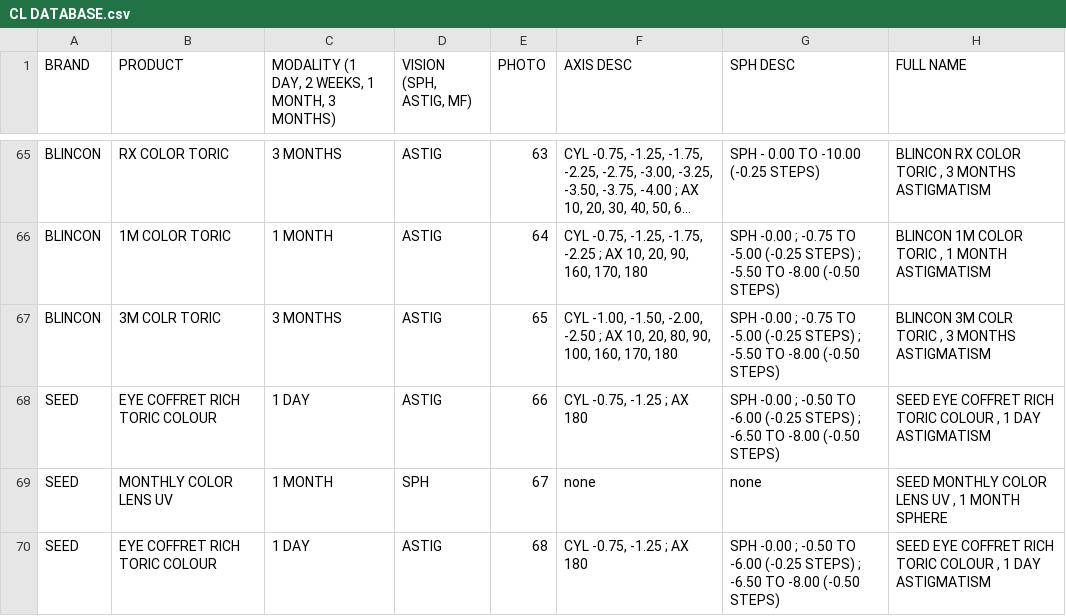
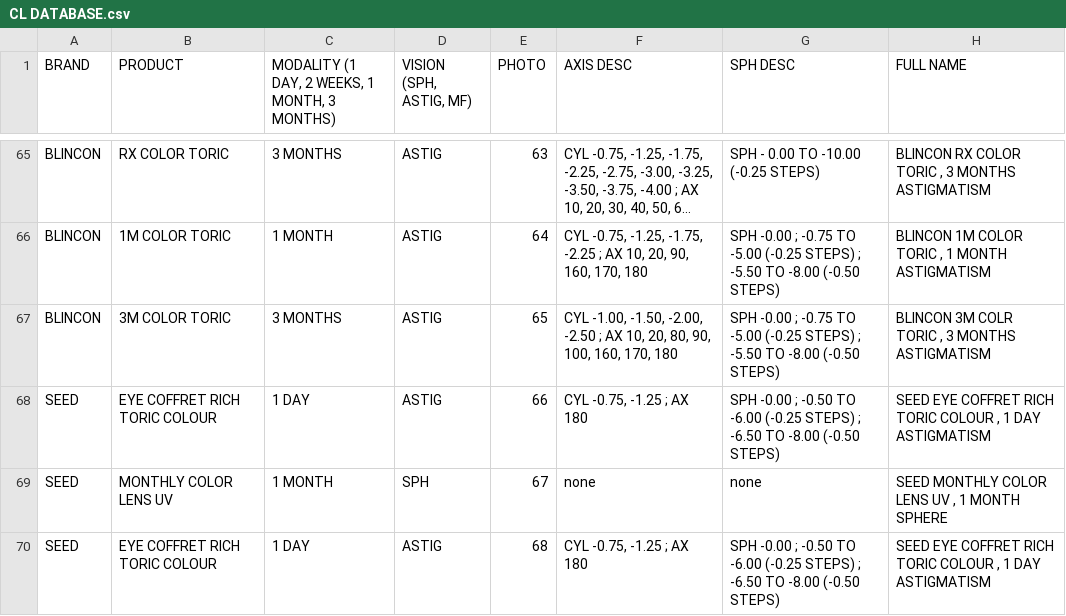
Before and after one commit to kiaraoptometrypx/CL-SELECTOR, a CSV file: CL DATABASE.csv, drawn as a sheet; only a part is shown, gaps mark what is left out; long unchanged cells end in …; the diff names each change by its address in the sheet, - before the commit and + after, or states it on an @@ line.

Commit message:
Update CL DATABASE.csv

```diff
--- a/CL DATABASE.csv
+++ b/CL DATABASE.csv
-B67 (PRODUCT): 3M COLR TORIC
+B67 (PRODUCT): 3M COLOR TORIC
```
